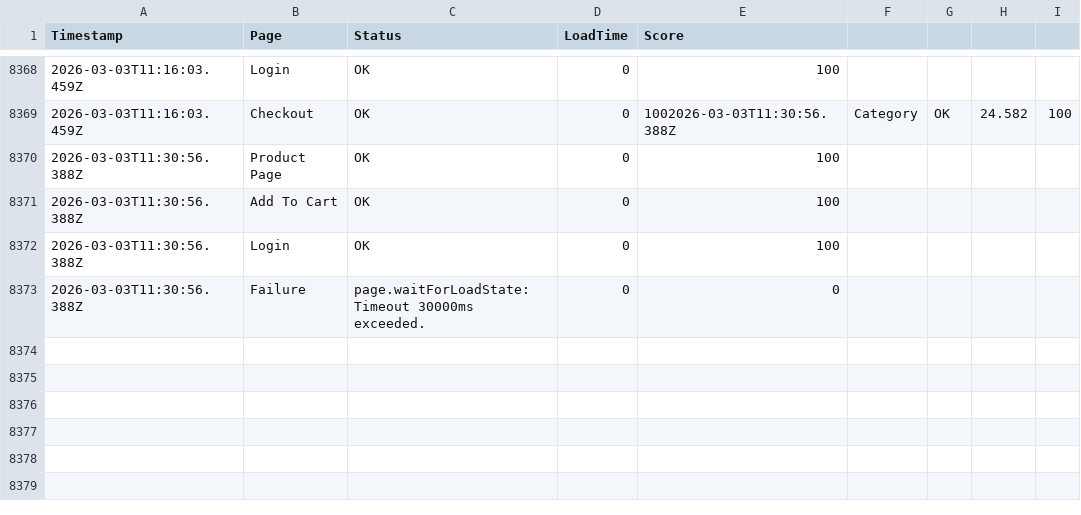
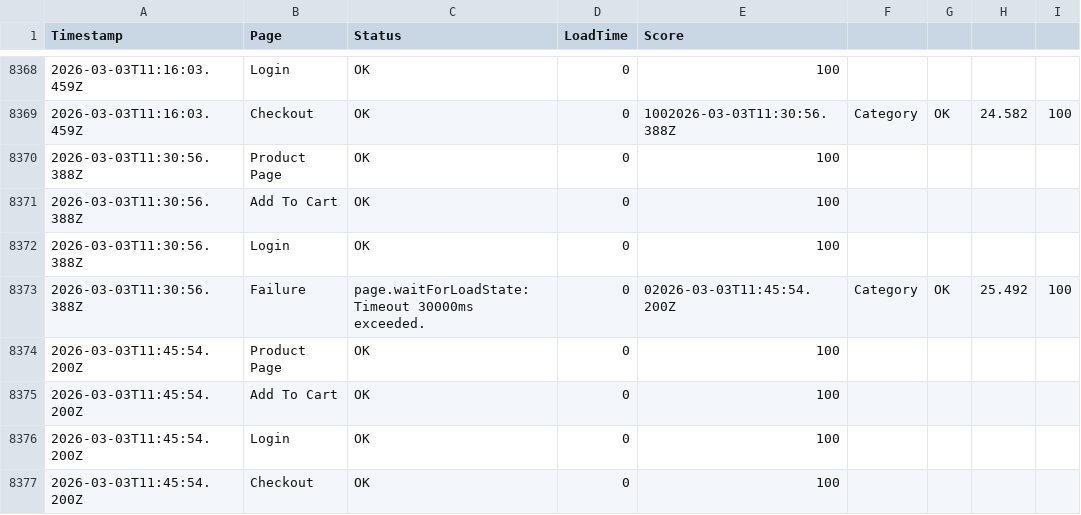
Before and after one commit to ibrahimelmekkawi-dot/momo-ux-monitor, a CSV file: monitoring-history.csv, drawn as a sheet; only a part is shown, gaps mark what is left out; the diff names each change by its address in the sheet, - before the commit and + after, or states it on an @@ line.

```diff
--- a/monitoring-history.csv
+++ b/monitoring-history.csv
-E8373 (Score): 0
+E8373 (Score): 02026-03-03T11:45:54.200Z
-F8373: (empty)
+F8373: Category
-G8373: (empty)
+G8373: OK
-H8373: (empty)
+H8373: 25.492
-I8373: (empty)
+I8373: 100
+row 8374: 2026-03-03T11:45:54.200Z | Product Page | OK | 0 | 100
+row 8375: 2026-03-03T11:45:54.200Z | Add To Cart | OK | 0 | 100
+row 8376: 2026-03-03T11:45:54.200Z | Login | OK | 0 | 100
+row 8377: 2026-03-03T11:45:54.200Z | Checkout | OK | 0 | 100
```
